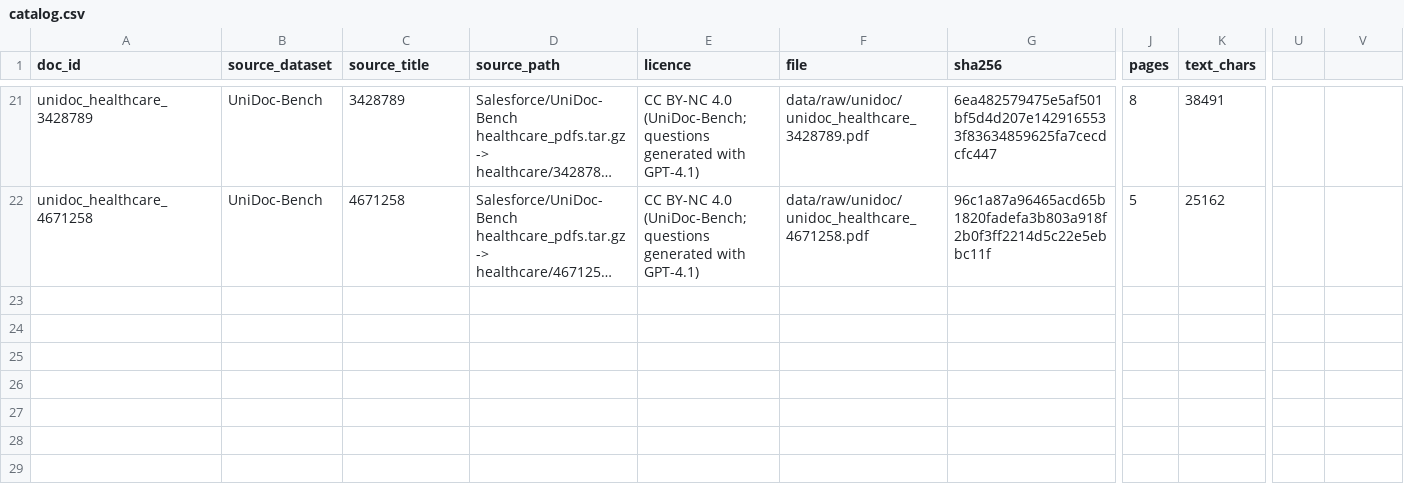
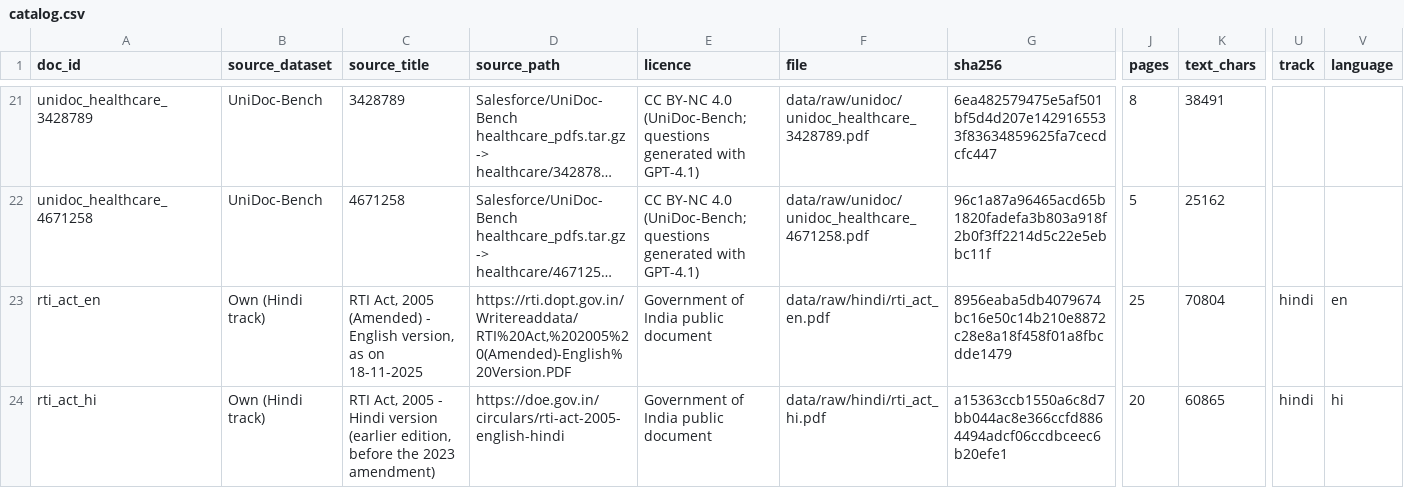
Before and after one commit to amanchaurasia512/Self_optimized_Agent_Ai_chunking, a CSV file: pdfs/catalog.csv, drawn as a sheet; only a part is shown, gaps mark what is left out; long unchanged cells end in …; rows hold the shown columns only; the diff names each change by its address in the sheet, - before the commit and + after, or states it on an @@ line.

Commit message:
P1-R01: add Hindi-track pair (RTI Act Hindi and English editions) to catalogue

```diff
--- a/pdfs/catalog.csv
+++ b/pdfs/catalog.csv
-U1: (empty)
+U1: track
-V1: (empty)
+V1: language
+row 23: rti_act_en | Own (Hindi track) | RTI Act, 2005 (Amended) - English version, as on 18-11-2025 | https://rti.dopt.gov.in/Writereaddata/RTI%20Act,%202005%20(Amended)-English%20Version.PDF | Government of India public document | data/raw/hindi/rti_act_en.pdf | 8956eaba5db4079674bc16e50c14b210e8872c28e8a18f458f01a8fbcdde1479 | 25 | 70804 | hindi | en
+row 24: rti_act_hi | Own (Hindi track) | RTI Act, 2005 - Hindi version (earlier edition, before the 2023 amendment) | https://doe.gov.in/circulars/rti-act-2005-english-hindi | Government of India public document | data/raw/hindi/rti_act_hi.pdf | a15363ccb1550a6c8d7bb044ac8e366ccfd8864494adcf06ccdbceec6b20efe1 | 20 | 60865 | hindi | hi
```
Also changed, not shown: 1 other file.
